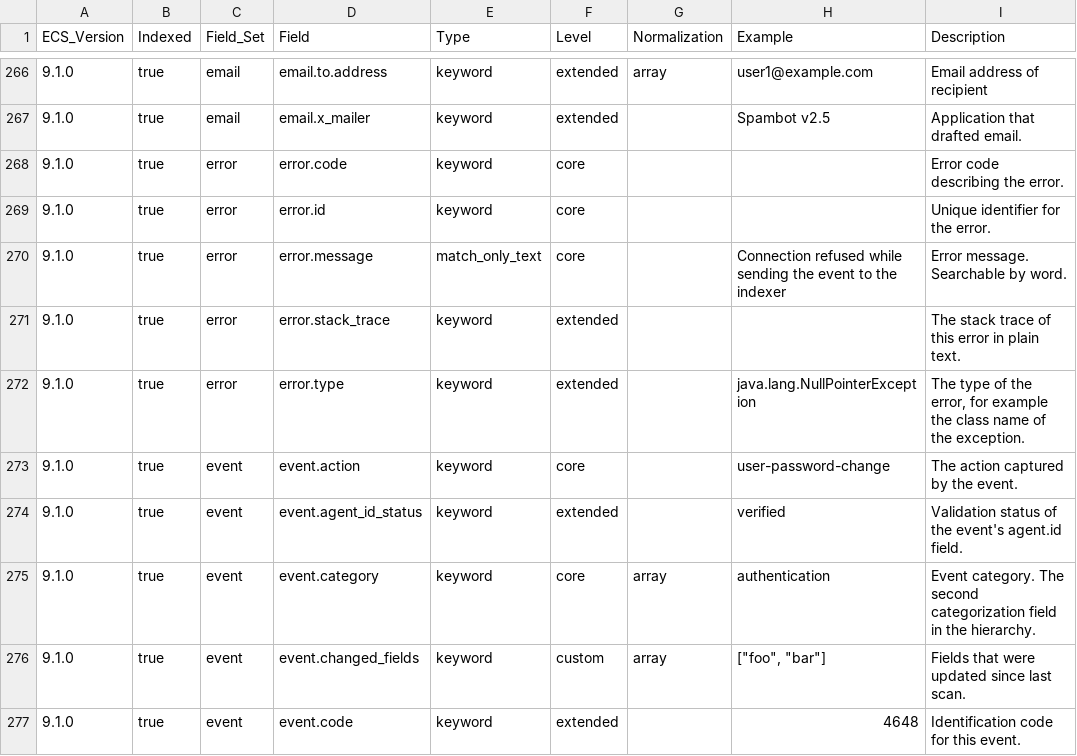
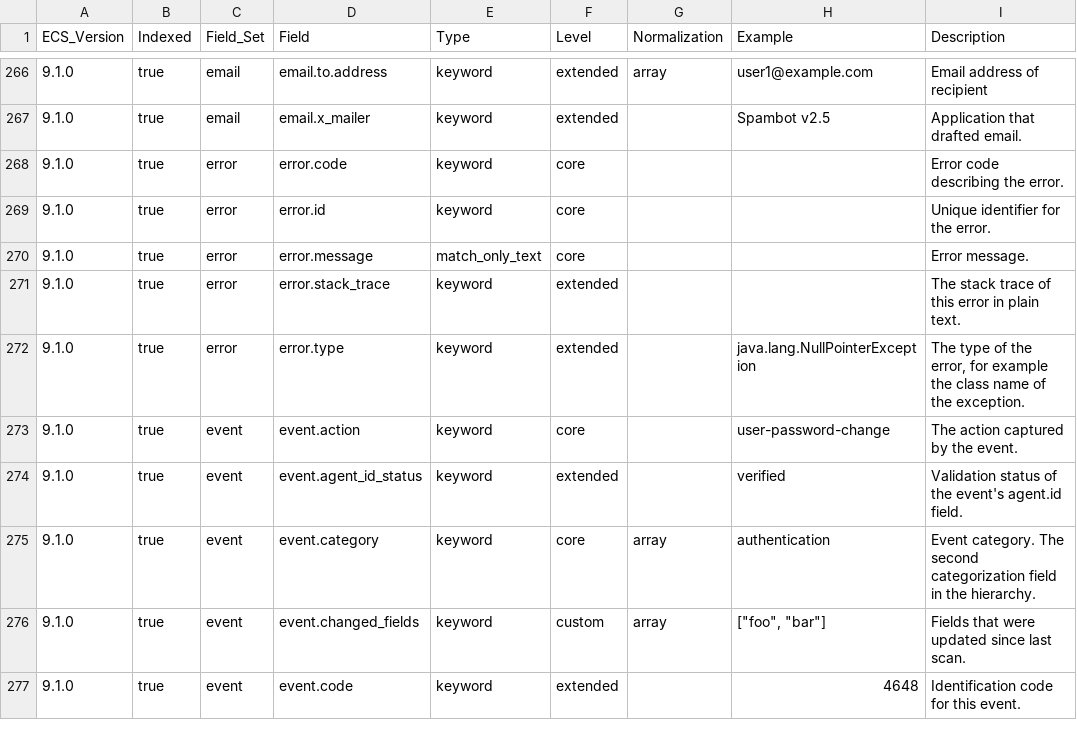
Before and after one commit to wazuh/wazuh-indexer-plugins, a CSV file: wcs/stateless/events/findings/docs/fields.csv, drawn as a sheet; only a part is shown, gaps mark what is left out.

Commit message:
Keep error.message match_only_text in the schema sanitizer
ECS already maps error.message as match_only_text. Keep it as an exception
in schema_sanitizer.py instead of redefining it in a custom error.yml.

```diff
--- a/wcs/stateless/events/findings/docs/fields.csv
+++ b/wcs/stateless/events/findings/docs/fields.csv
@@ -269,3 +269,3 @@ ECS_Version,Indexed,Field_Set,Field,Type,Level,Normalization,Example,Description
 9.1.0,true,error,error.id,keyword,core,,,Unique identifier for the error.
-9.1.0,true,error,error.message,match_only_text,core,,Connection refused while sending the event to the indexer,Error message. Searchable by word.
+9.1.0,true,error,error.message,match_only_text,core,,,Error message.
 9.1.0,true,error,error.stack_trace,keyword,extended,,,The stack trace of this error in plain text.
```
Also changed, not shown: wcs/stateless/events/main/docs/fields.csv, 4 other files.
